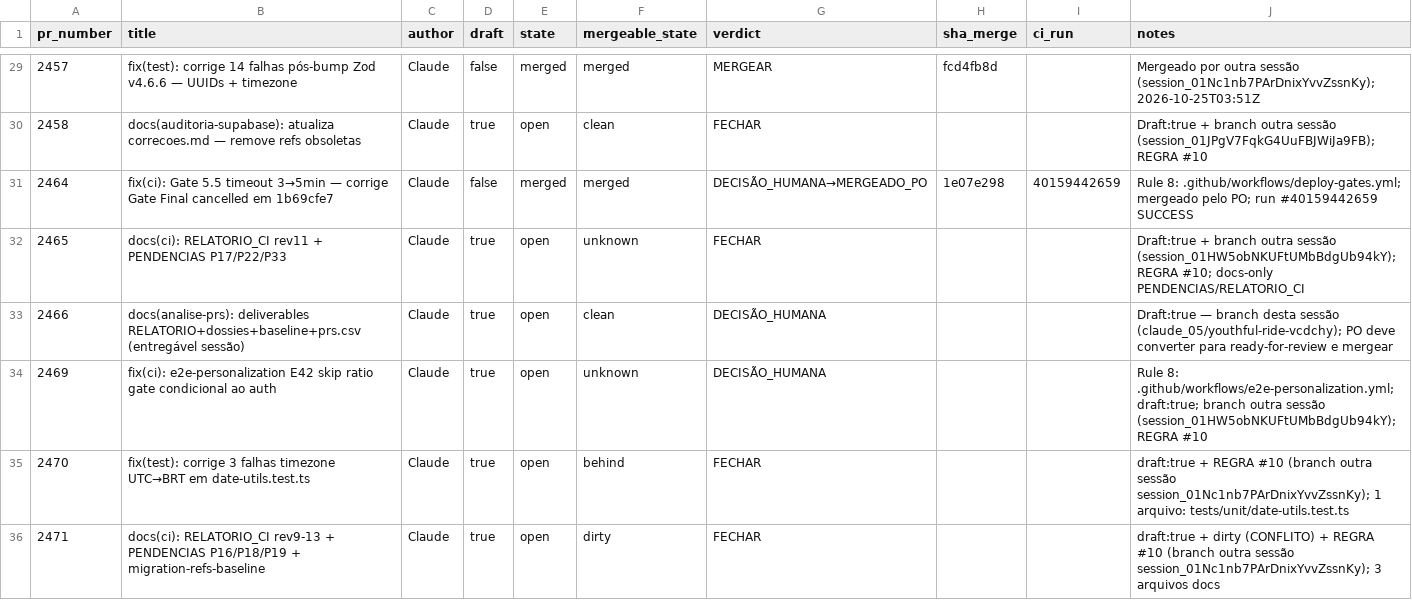
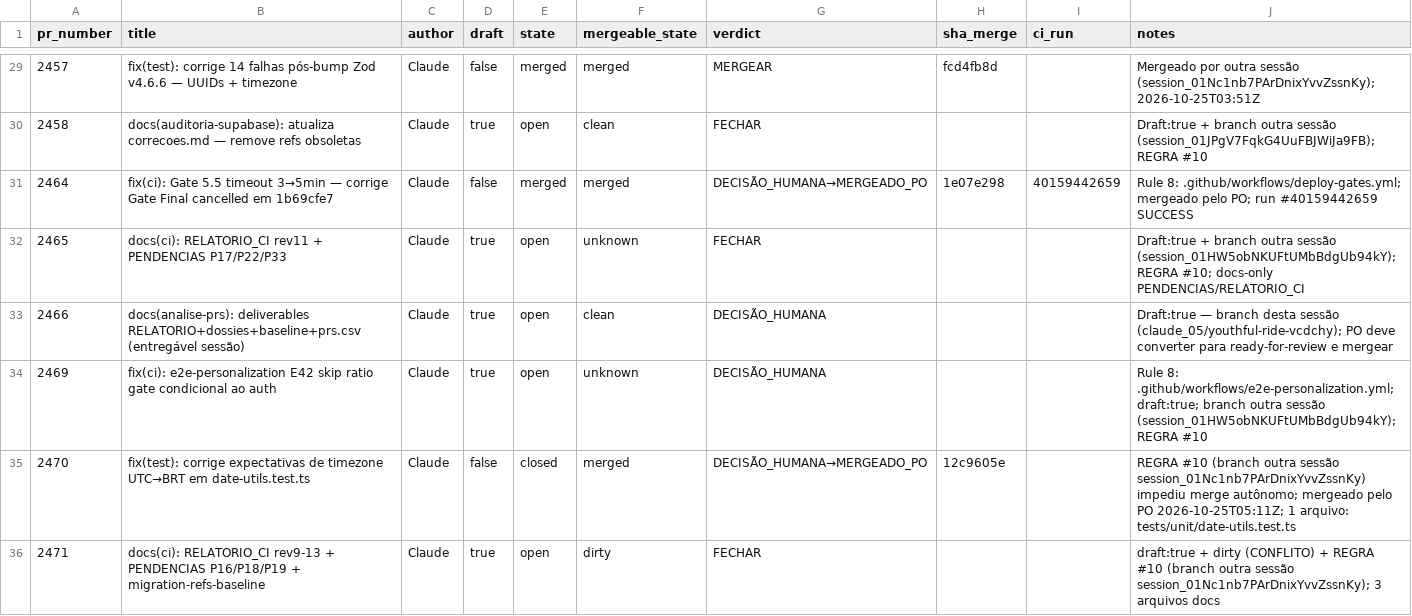
Before and after one commit to adm01-debug/Promo_Gifts_V4, a CSV file: analise-prs/prs.csv, drawn as a sheet; only a part is shown, gaps mark what is left out.

```diff
--- a/analise-prs/prs.csv
+++ b/analise-prs/prs.csv
@@ -34,3 +34,3 @@ pr_number,title,author,draft,state,mergeable_state,verdict,sha_merge,ci_run,note
 2469,fix(ci): e2e-personalization E42 skip ratio gate condicional ao auth,Claude,true,open,unknown,DECISÃO_HUMANA,,,"Rule 8: .github/workflows/e2e-personalization.yml; draft:true; branch outra sessão (session_01HW5obNKUFtUMbBdgUb94kY); REGRA #10"
-2470,fix(test): corrige 3 falhas timezone UTC→BRT em date-utils.test.ts,Claude,true,open,behind,FECHAR,,,"draft:true + REGRA #10 (branch outra sessão session_01Nc1nb7PArDnixYvvZssnKy); 1 arquivo: tests/unit/date-utils.test.ts"
+2470,fix(test): corrige expectativas de timezone UTC→BRT em date-utils.test.ts,Claude,false,closed,merged,DECISÃO_HUMANA→MERGEADO_PO,12c9605e,,"REGRA #10 (branch outra sessão session_01Nc1nb7PArDnixYvvZssnKy) impediu merge autônomo; mergeado pelo PO 2026-10-25T05:11Z; 1 arquivo: tests/unit/date-utils.test.ts"
 2471,docs(ci): RELATORIO_CI rev9-13 + PENDENCIAS P16/P18/P19 + migration-refs-baseline,Claude,true,open,dirty,FECHAR,,,"draft:true + dirty (CONFLITO) + REGRA #10 (branch outra sessão session_01Nc1nb7PArDnixYvvZssnKy); 3 arquivos docs"
```
Also changed, not shown: 5 other files.
